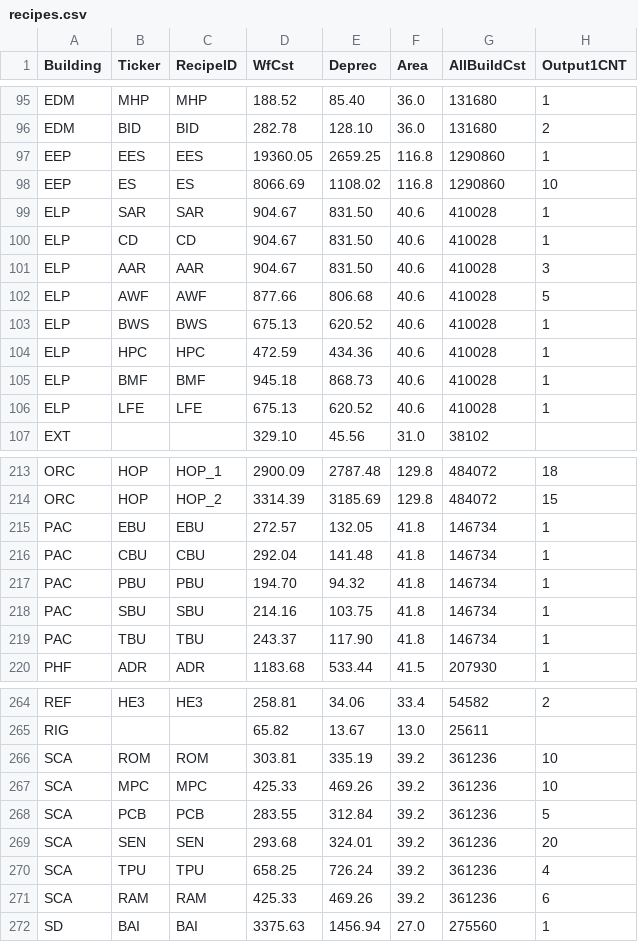
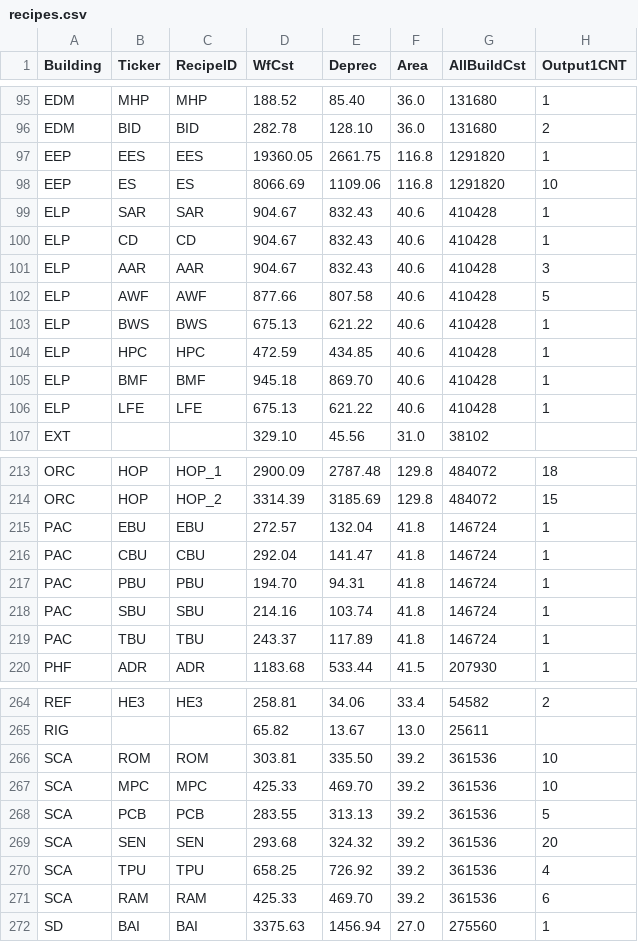
Before and after one commit to jackinabox86/prun-site-alpha, a CSV file: data/recipes.csv, drawn as a sheet; only a part is shown, gaps mark what is left out; the diff covers the shown part only; the diff names each change by its address in the sheet, - before the commit and + after, or states it on an @@ line.

```diff
--- a/data/recipes.csv
+++ b/data/recipes.csv
-E97 (Deprec): 2659.25
+E97 (Deprec): 2661.75
-G97:G98 (AllBuildCst): 1290860
+G97:G98 (AllBuildCst): 1291820
-E98 (Deprec): 1108.02
+E98 (Deprec): 1109.06
-E99:E101 (Deprec): 831.50
+E99:E101 (Deprec): 832.43
-G99:G106 (AllBuildCst): 410028
+G99:G106 (AllBuildCst): 410428
-E102 (Deprec): 806.68
+E102 (Deprec): 807.58
-E103 (Deprec): 620.52
+E103 (Deprec): 621.22
-E104 (Deprec): 434.36
+E104 (Deprec): 434.85
-E105 (Deprec): 868.73
+E105 (Deprec): 869.70
-E106 (Deprec): 620.52
+E106 (Deprec): 621.22
-E215 (Deprec): 132.05
+E215 (Deprec): 132.04
-G215:G219 (AllBuildCst): 146734
+G215:G219 (AllBuildCst): 146724
-E216 (Deprec): 141.48
+E216 (Deprec): 141.47
-E217 (Deprec): 94.32
+E217 (Deprec): 94.31
-E218 (Deprec): 103.75
+E218 (Deprec): 103.74
-E219 (Deprec): 117.90
+E219 (Deprec): 117.89
-E266 (Deprec): 335.19
+E266 (Deprec): 335.50
-G266:G271 (AllBuildCst): 361236
+G266:G271 (AllBuildCst): 361536
-E267 (Deprec): 469.26
+E267 (Deprec): 469.70
-E268 (Deprec): 312.84
+E268 (Deprec): 313.13
-E269 (Deprec): 324.01
+E269 (Deprec): 324.32
-E270 (Deprec): 726.24
+E270 (Deprec): 726.92
-E271 (Deprec): 469.26
+E271 (Deprec): 469.70
```
Also changed, not shown: 143 edited cells elsewhere in this file.
